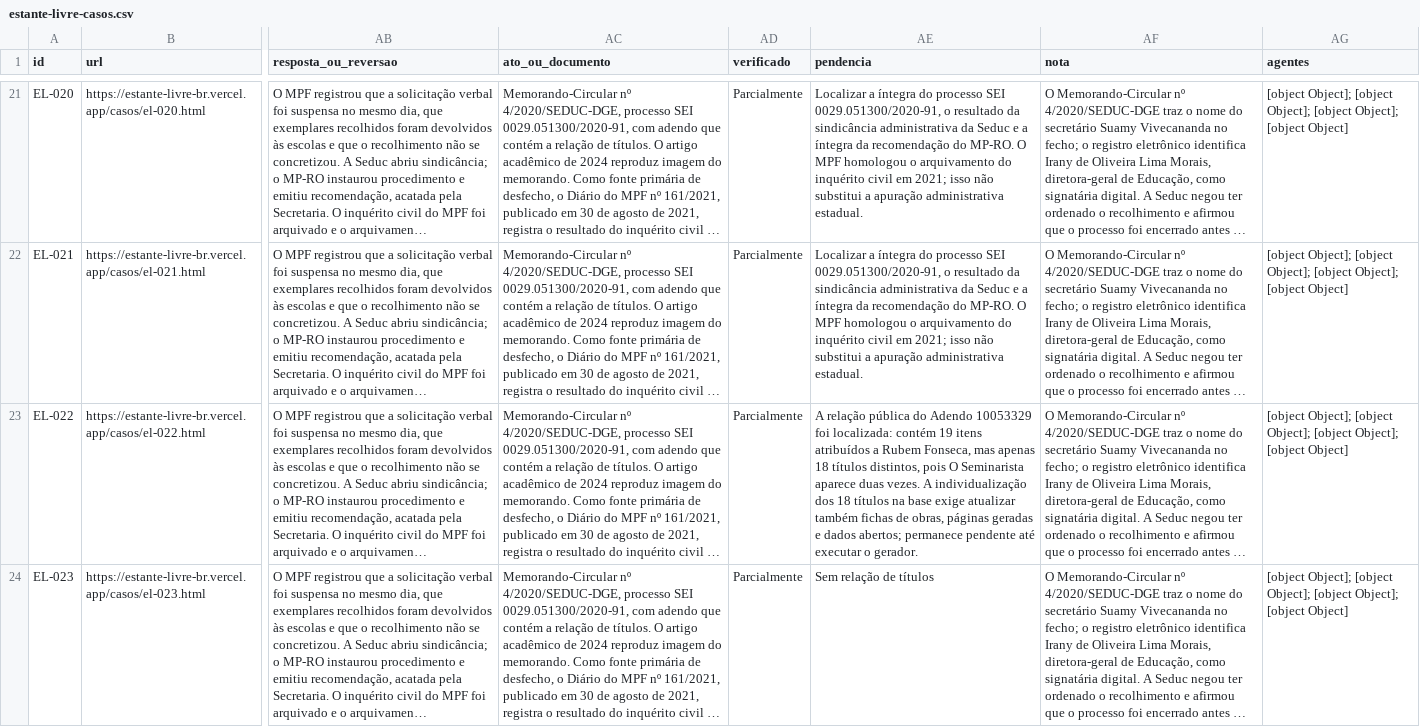
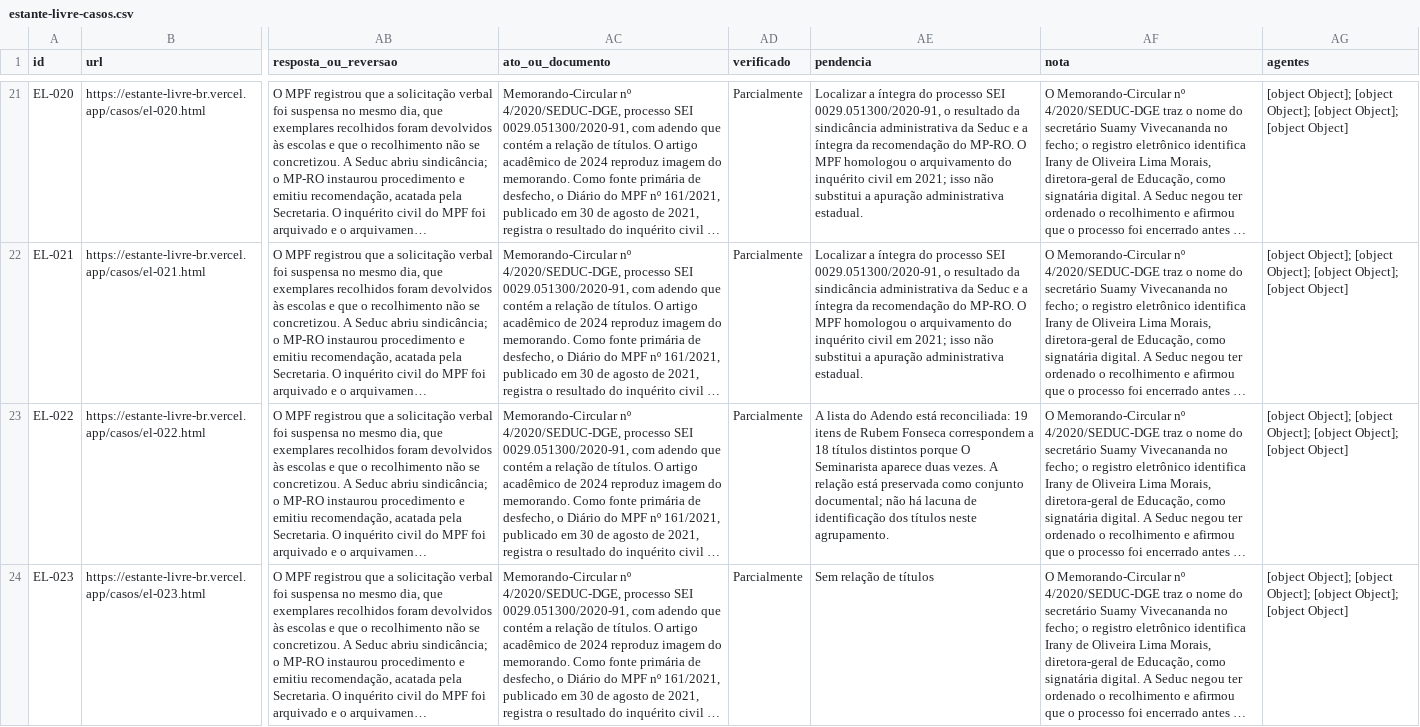
Before and after one commit to natalyxxnunes-stack/estante-livre, a CSV file: dados/estante-livre-casos.csv, drawn as a sheet; only a part is shown, gaps mark what is left out; long unchanged cells end in …; the diff covers the shown part only; the diff names each change by its address in the sheet, - before the commit and + after, or states it on an @@ line.

Commit message:
Atualiza CSV com a reconciliação integral de Rondônia

```diff
--- a/dados/estante-livre-casos.csv
+++ b/dados/estante-livre-casos.csv
-AE23 (pendencia): A relação pública do Adendo 10053329 foi localizada: contém 19 itens atribuídos a Rubem Fonseca, mas apenas 18 títulos distintos, pois O Seminarista aparece duas vezes. A individualização dos 18 títulos na base exige atualizar também fichas de obras, páginas geradas e dados abertos; permanece pendente até executar o gerador.
+AE23 (pendencia): A lista do Adendo está reconciliada: 19 itens de Rubem Fonseca correspondem a 18 títulos distintos porque O Seminarista aparece duas vezes. A relação está preservada como conjunto documental; não há lacuna de identificação dos títulos neste agrupamento.
```
Also changed, not shown: 2 edited cells elsewhere in this file.
